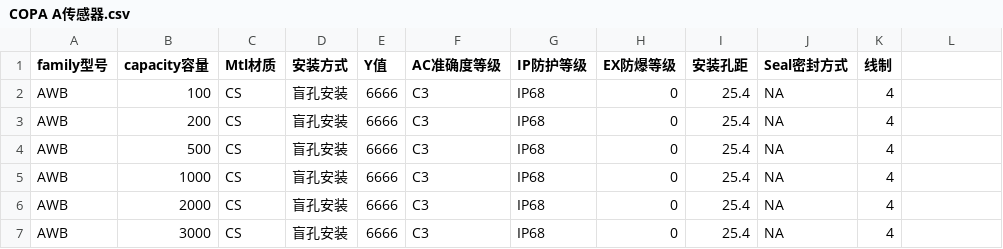
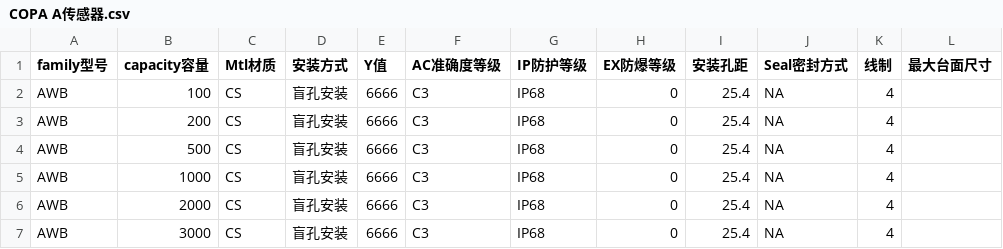
Before and after one commit to pxhhero-bit/COPA_External, a CSV file: data/COPA A传感器.csv, drawn as a sheet; only a part is shown; the diff names each change by its address in the sheet, - before the commit and + after, or states it on an @@ line.

```diff
--- a/data/COPA A传感器.csv
+++ b/data/COPA A传感器.csv
-L1: (empty)
+L1: 最大台面尺寸
```
Also changed, not shown: data/flintec仪表.csv, data/台秤通表.csv, 45 other files.
